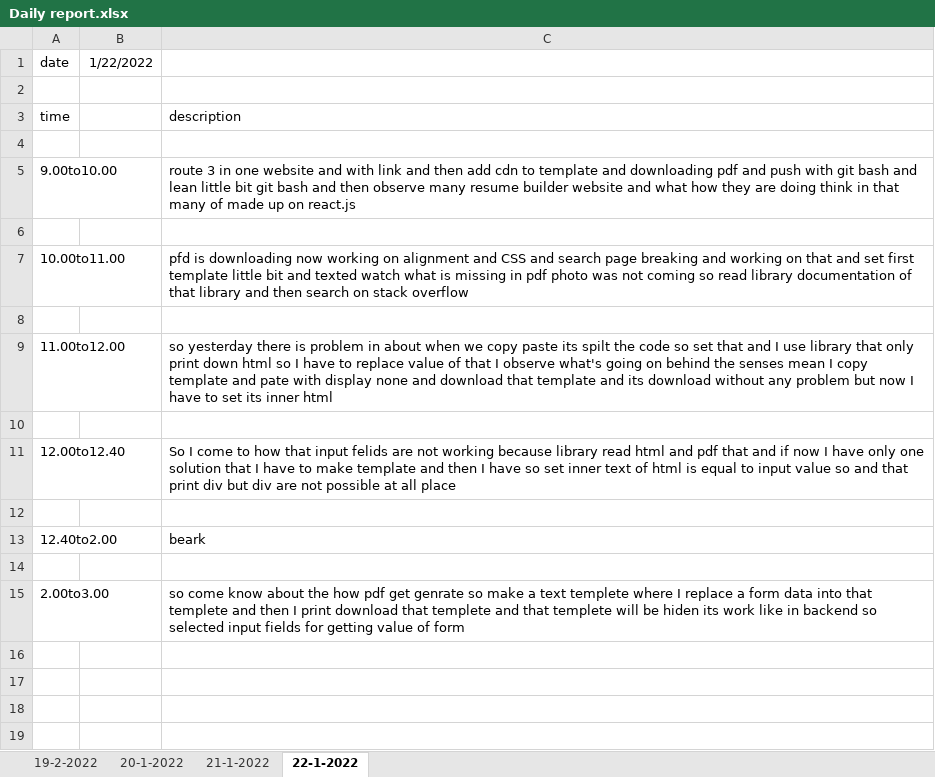
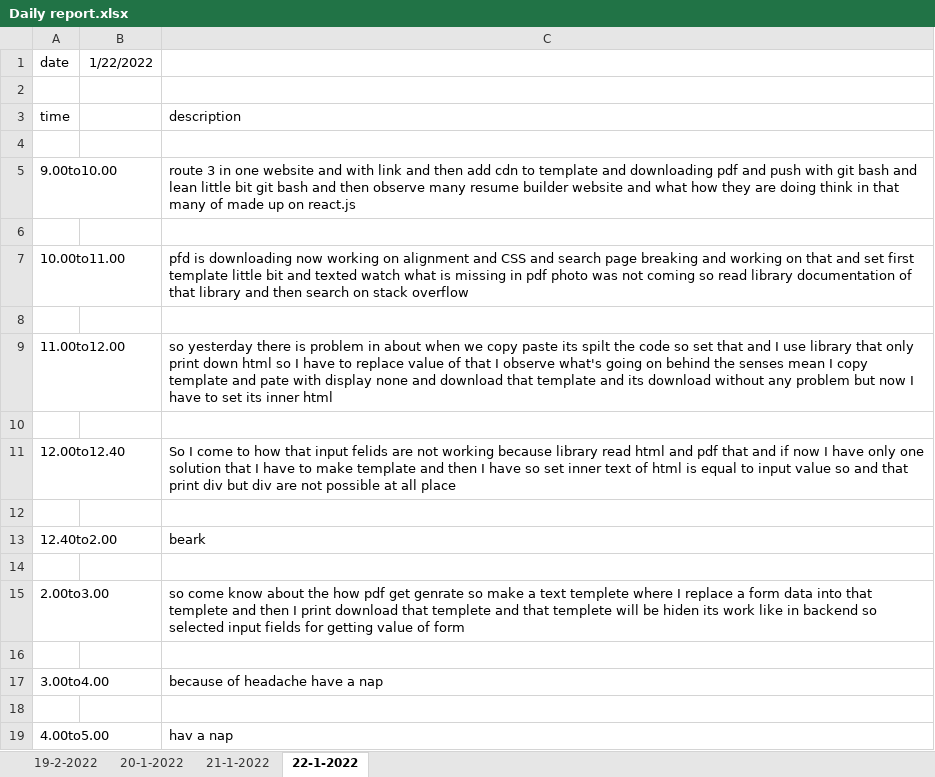
Before and after one commit to Himanshu-ramani/daily-report, an Excel workbook: Daily report.xlsx, sheet 22-1-2022, drawn as a sheet; values as stored, in another font and other column widths than the file's, no borders; the diff names each change by its address in the sheet, - before the commit and + after, or states it on an @@ line.

Commit message:
himanshu ramani
update report 3.00pm to 4.00pm

```diff
--- a/Daily report.xlsx (sheet 22-1-2022)
+++ b/Daily report.xlsx (sheet 22-1-2022)
+row 16: (empty)
+row 17: 3.00to4.00 |  | because of headache have a nap
+row 18: (empty)
+row 19: 4.00to5.00 |  | hav a nap
```
